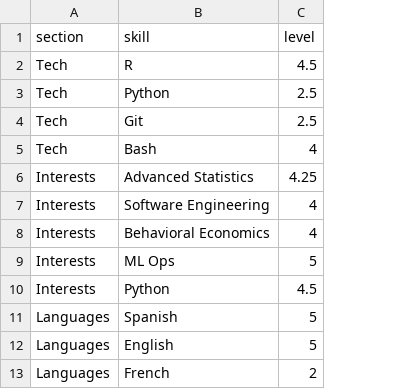
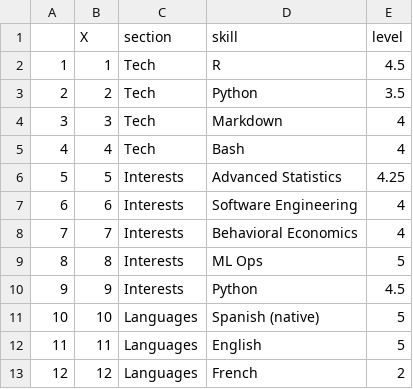
Before and after one commit to Xacfran/fx-cv, a CSV file: data/skill_data.csv, drawn as a sheet; addresses are those after the commit; the diff names each change by its address in the sheet, - before the commit and + after, or states it on an @@ line.

```diff
--- a/data/skill_data.csv
+++ b/data/skill_data.csv
+column A, rows 2-13: 1 | 2 | 3 | 4 | 5 | 6 | 7 | 8 | 9 | 10 | 11 | 12
+column B (X), rows 2-13: 1 | 2 | 3 | 4 | 5 | 6 | 7 | 8 | 9 | 10 | 11 | 12
-E3 (level): 2.5
+E3 (level): 3.5
-D4 (skill): Git
+D4 (skill): Markdown
-E4 (level): 2.5
+E4 (level): 4
-D11 (skill): Spanish
+D11 (skill): Spanish (native)
```
Also changed, not shown: 13 other files.
